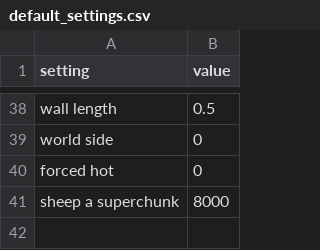
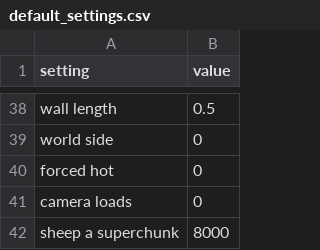
Before and after one commit to SlimiestSlimy/Civil-Egregore, a CSV file: utilities/default_settings.csv, drawn as a sheet; only a part is shown, gaps mark what is left out.

```diff
--- a/utilities/default_settings.csv
+++ b/utilities/default_settings.csv
@@ -40,2 +40,3 @@ world side,0
 forced hot,0
+camera loads,0
 sheep a superchunk,8000
```
Also changed, not shown: utilities/sliders.csv, 22 other files.
